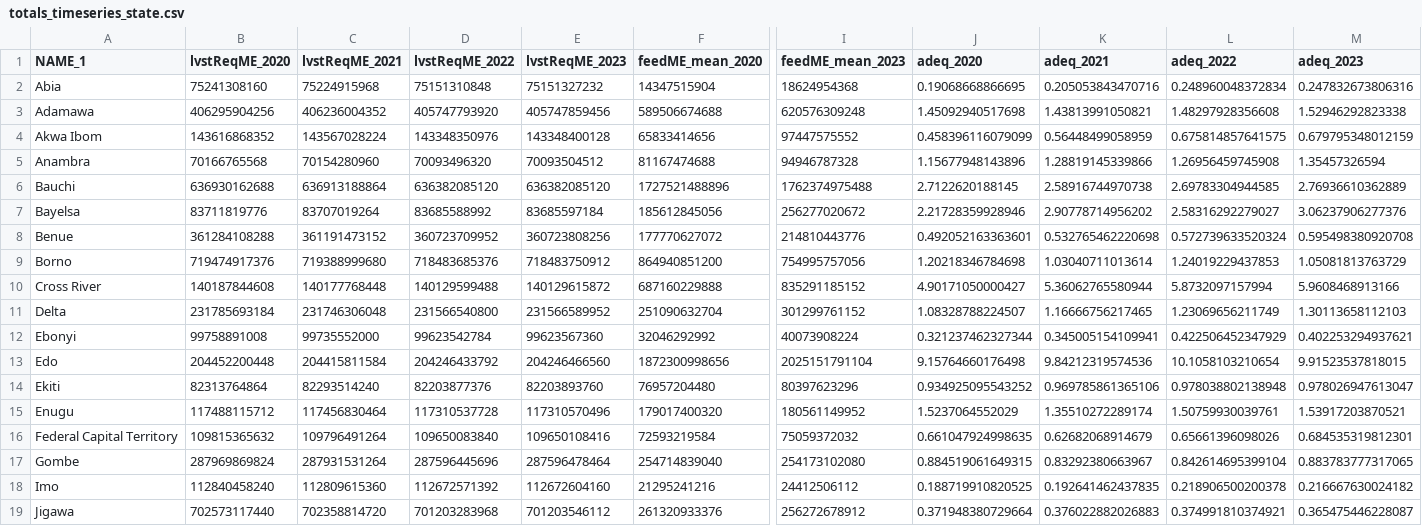
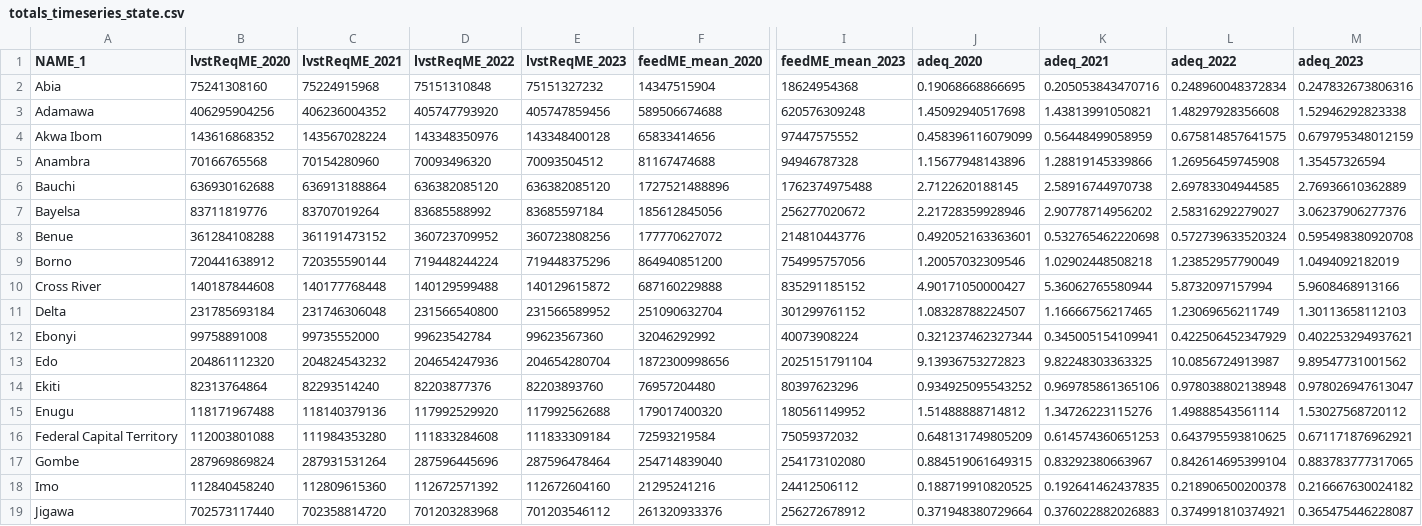
Before and after one commit to ilri/ruminant-feed-balance, a CSV file: src/3Balance-estimates/Nigeria/Results/totals_timeseries_state.csv, drawn as a sheet; only a part is shown, gaps mark what is left out; the diff covers the shown part only; the diff names each change by its address in the sheet, - before the commit and + after, or states it on an @@ line.

```diff
--- a/src/3Balance-estimates/Nigeria/Results/totals_timeseries_state.csv
+++ b/src/3Balance-estimates/Nigeria/Results/totals_timeseries_state.csv
-B9 (lvstReqME_2020): 719474917376
+B9 (lvstReqME_2020): 720441638912
-C9 (lvstReqME_2021): 719388999680
+C9 (lvstReqME_2021): 720355590144
-D9 (lvstReqME_2022): 718483685376
+D9 (lvstReqME_2022): 719448244224
-E9 (lvstReqME_2023): 718483750912
+E9 (lvstReqME_2023): 719448375296
-J9 (adeq_2020): 1.20218346784698
+J9 (adeq_2020): 1.20057032309546
-K9 (adeq_2021): 1.03040711013614
+K9 (adeq_2021): 1.02902448508218
-L9 (adeq_2022): 1.24019229437853
+L9 (adeq_2022): 1.23852957790049
-M9 (adeq_2023): 1.05081813763729
+M9 (adeq_2023): 1.0494092182019
-B13 (lvstReqME_2020): 204452200448
+B13 (lvstReqME_2020): 204861112320
-C13 (lvstReqME_2021): 204415811584
+C13 (lvstReqME_2021): 204824543232
-D13 (lvstReqME_2022): 204246433792
+D13 (lvstReqME_2022): 204654247936
-E13 (lvstReqME_2023): 204246466560
+E13 (lvstReqME_2023): 204654280704
-J13 (adeq_2020): 9.15764660176498
+J13 (adeq_2020): 9.13936753272823
-K13 (adeq_2021): 9.84212319574536
+K13 (adeq_2021): 9.82248303363325
-L13 (adeq_2022): 10.1058103210654
+L13 (adeq_2022): 10.0856724913987
-M13 (adeq_2023): 9.91523537818015
+M13 (adeq_2023): 9.89547731001562
-B15 (lvstReqME_2020): 117488115712
+B15 (lvstReqME_2020): 118171967488
-C15 (lvstReqME_2021): 117456830464
+C15 (lvstReqME_2021): 118140379136
-D15 (lvstReqME_2022): 117310537728
+D15 (lvstReqME_2022): 117992529920
-E15 (lvstReqME_2023): 117310570496
+E15 (lvstReqME_2023): 117992562688
-J15 (adeq_2020): 1.5237064552029
+J15 (adeq_2020): 1.51488888714812
-K15 (adeq_2021): 1.35510272289174
+K15 (adeq_2021): 1.34726223115276
-L15 (adeq_2022): 1.50759930039761
+L15 (adeq_2022): 1.49888543561114
-M15 (adeq_2023): 1.53917203870521
+M15 (adeq_2023): 1.53027568720112
-B16 (lvstReqME_2020): 109815365632
+B16 (lvstReqME_2020): 112003801088
-C16 (lvstReqME_2021): 109796491264
+C16 (lvstReqME_2021): 111984353280
-D16 (lvstReqME_2022): 109650083840
+D16 (lvstReqME_2022): 111833284608
-E16 (lvstReqME_2023): 109650108416
+E16 (lvstReqME_2023): 111833309184
-J16 (adeq_2020): 0.661047924998635
+J16 (adeq_2020): 0.648131749805209
-K16 (adeq_2021): 0.62682068914679
+K16 (adeq_2021): 0.614574360651253
-L16 (adeq_2022): 0.65661396098026
+L16 (adeq_2022): 0.643795593810625
-M16 (adeq_2023): 0.684535319812301
+M16 (adeq_2023): 0.671171876962921
```
Also changed, not shown: 96 edited cells elsewhere in this file, src/3Balance-estimates/Nigeria/Results/totals_timeseries_country.csv, src/3Balance-estimates/Nigeria/Results/totals_timeseries_region.csv, 18 other files.
